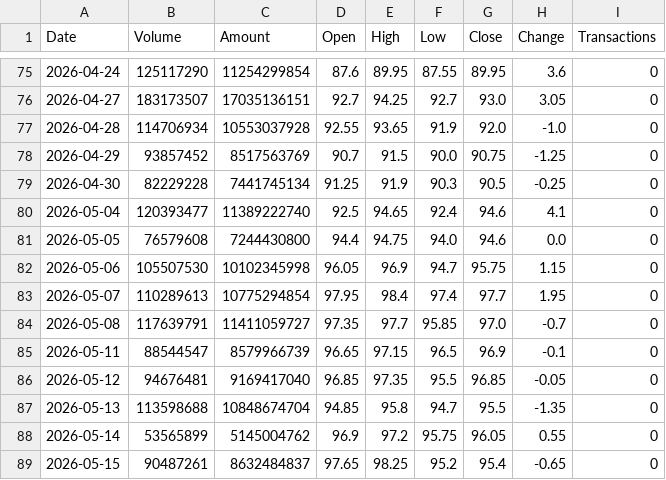
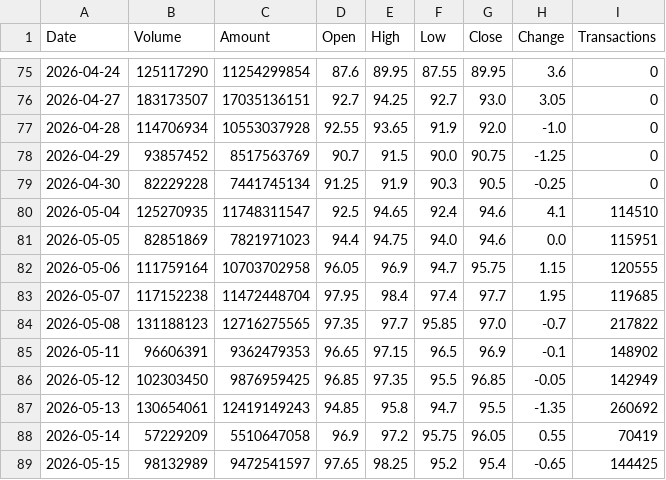
Before and after one commit to jimmychiu14/duckdb-research, a CSV file: data/0050_daily_history.csv, drawn as a sheet; only a part is shown, gaps mark what is left out; the diff covers the shown part only.

```diff
--- a/data/0050_daily_history.csv
+++ b/data/0050_daily_history.csv
@@ -79,11 +79,11 @@ Date,Volume,Amount,Open,High,Low,Close,Change,Transactions
 2026-04-30,82229228,7441745134,91.25,91.9,90.3,90.5,-0.25,0
-2026-05-04,120393477,11389222740,92.5,94.65,92.4,94.6,4.1,0
-2026-05-05,76579608,7244430800,94.4,94.75,94.0,94.6,0.0,0
-2026-05-06,105507530,10102345998,96.05,96.9,94.7,95.75,1.15,0
-2026-05-07,110289613,10775294854,97.95,98.4,97.4,97.7,1.95,0
-2026-05-08,117639791,11411059727,97.35,97.7,95.85,97.0,-0.7,0
-2026-05-11,88544547,8579966739,96.65,97.15,96.5,96.9,-0.1,0
-2026-05-12,94676481,9169417040,96.85,97.35,95.5,96.85,-0.05,0
-2026-05-13,113598688,10848674704,94.85,95.8,94.7,95.5,-1.35,0
-2026-05-14,53565899,5145004762,96.9,97.2,95.75,96.05,0.55,0
-2026-05-15,90487261,8632484837,97.65,98.25,95.2,95.4,-0.65,0
+2026-05-04,125270935,11748311547,92.5,94.65,92.4,94.6,4.1,114510
+2026-05-05,82851869,7821971023,94.4,94.75,94.0,94.6,0.0,115951
+2026-05-06,111759164,10703702958,96.05,96.9,94.7,95.75,1.15,120555
+2026-05-07,117152238,11472448704,97.95,98.4,97.4,97.7,1.95,119685
+2026-05-08,131188123,12716275565,97.35,97.7,95.85,97.0,-0.7,217822
+2026-05-11,96606391,9362479353,96.65,97.15,96.5,96.9,-0.1,148902
+2026-05-12,102303450,9876959425,96.85,97.35,95.5,96.85,-0.05,142949
+2026-05-13,130654061,12419149243,94.85,95.8,94.7,95.5,-1.35,260692
+2026-05-14,57229209,5510647058,96.9,97.2,95.75,96.05,0.55,70419
+2026-05-15,98132989,9472541597,97.65,98.25,95.2,95.4,-0.65,144425
```
Also changed, not shown: 1 added row and 90 edited cells elsewhere in this file, data/2308_daily_history.csv, data/2317_daily_history.csv, 9 other files.
